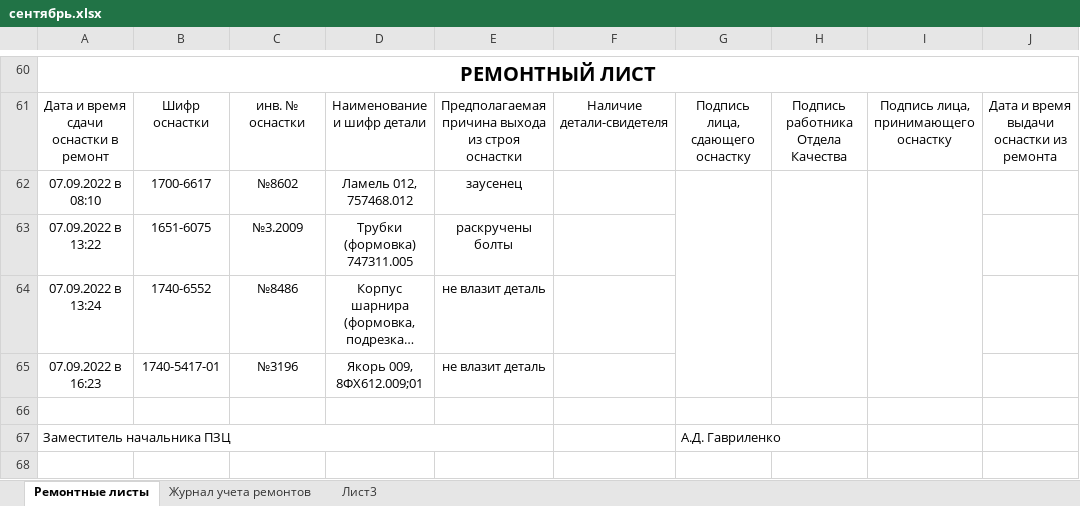
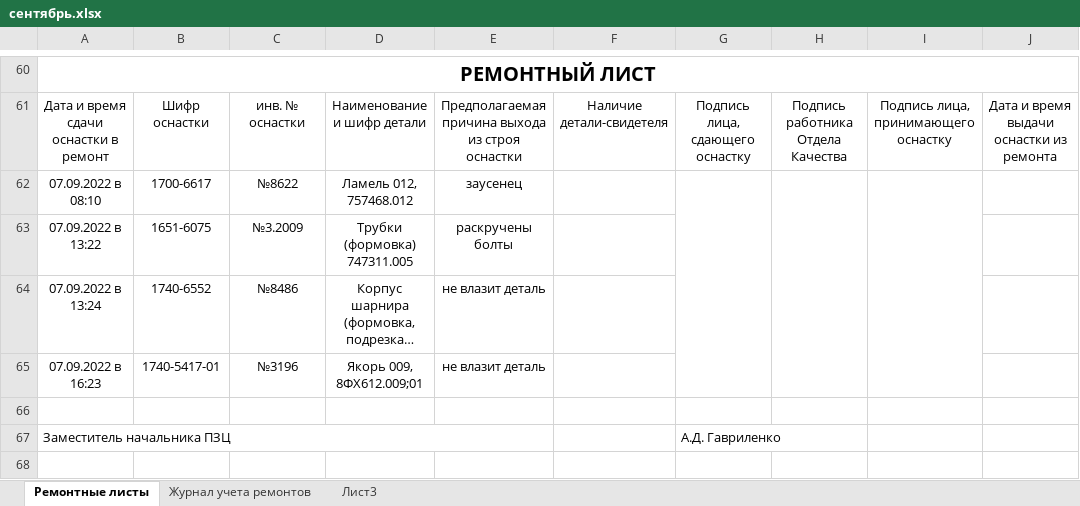
Before and after one commit to AliaksandrHaurylenka/electrical-equipment, an Excel workbook: work/Оснастка/Ремонтные листы/2022 год/сентябрь.xlsx, sheet Ремонтные листы, drawn as a sheet; only a part is shown, gaps mark what is left out; long unchanged cells end in …; values as stored, in another font and other column widths than the file's, no borders; the diff covers the shown part only; the diff names each change by its address in the sheet, - before the commit and + after, or states it on an @@ line.

```diff
--- a/work/Оснастка/Ремонтные листы/2022 год/сентябрь.xlsx (sheet Ремонтные листы)
+++ b/work/Оснастка/Ремонтные листы/2022 год/сентябрь.xlsx (sheet Ремонтные листы)
-C62: №8602
+C62: №8622
```
Also changed, not shown: 49 added rows elsewhere in this sheet, sheet Журнал учета ремонтов, work/Оснастка/Штампы и приспособления.xlsx, 31 other files.
